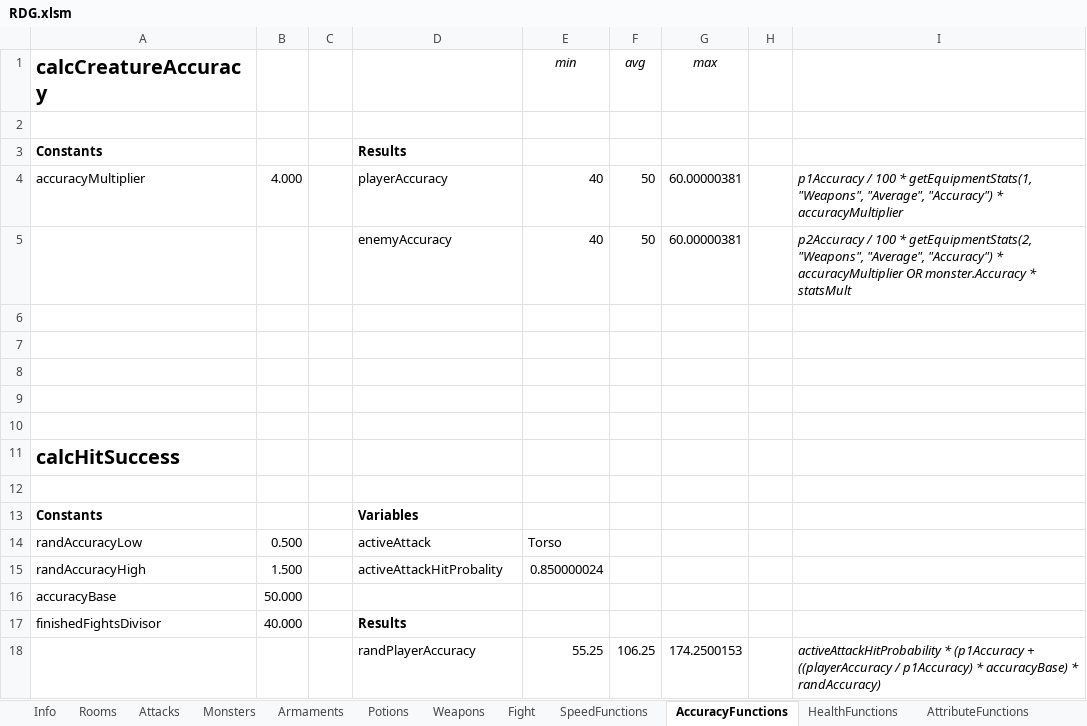
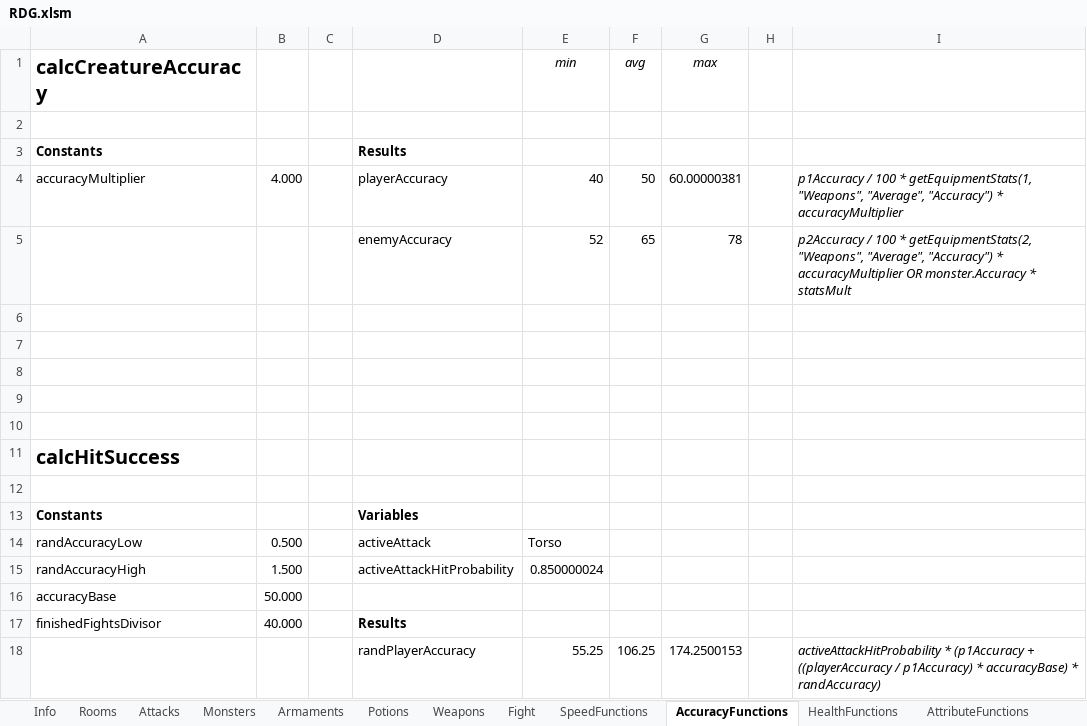
Before and after one commit to DeathTheFreaky/RDG, an Excel workbook: RDG/config/RDG.xlsm, sheet AccuracyFunctions, drawn as a sheet; only a part is shown; values as stored, in another font and other column widths than the file's, no borders; charts and pictures not drawn; removed rows and columns are numbered as before the commit, all else as after; the diff names each change by its address in the sheet, - before the commit and + after, or states it on an @@ line.

Commit message:
Replaced old fight formulas with better balanced ones which fit the balancing sheets in RDG.xlsm

```diff
--- a/RDG/config/RDG.xlsm (sheet AccuracyFunctions)
+++ b/RDG/config/RDG.xlsm (sheet AccuracyFunctions)
-row 5:  |  |  | enemyAccuracy | 40 | 50 | 60.00000381 |  | p2Accuracy / 100 * getEquipmentStats(2, "Weapons", "Average", "Accuracy") * accuracyMultiplier OR monster.Accuracy * statsMult
+row 5:  |  |  | enemyAccuracy | 52 | 65 | 78 |  | p2Accuracy / 100 * getEquipmentStats(2, "Weapons", "Average", "Accuracy") * accuracyMultiplier OR monster.Accuracy * statsMult
-D15: activeAttackHitProbality
+D15: activeAttackHitProbability
```
Also changed, not shown: sheet AttributeFunctions, sheet SpeedFunctions, 4 other files.
